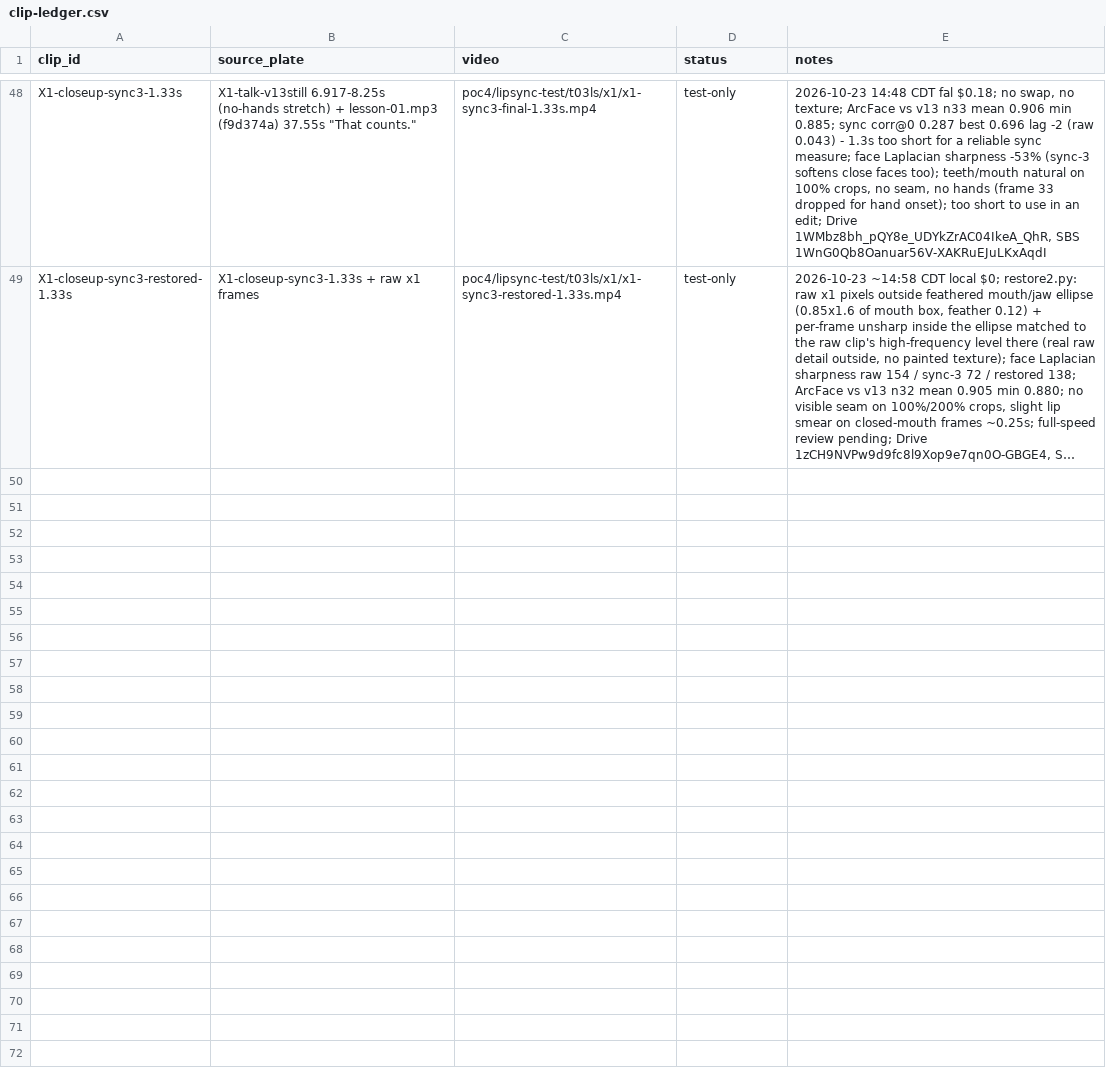
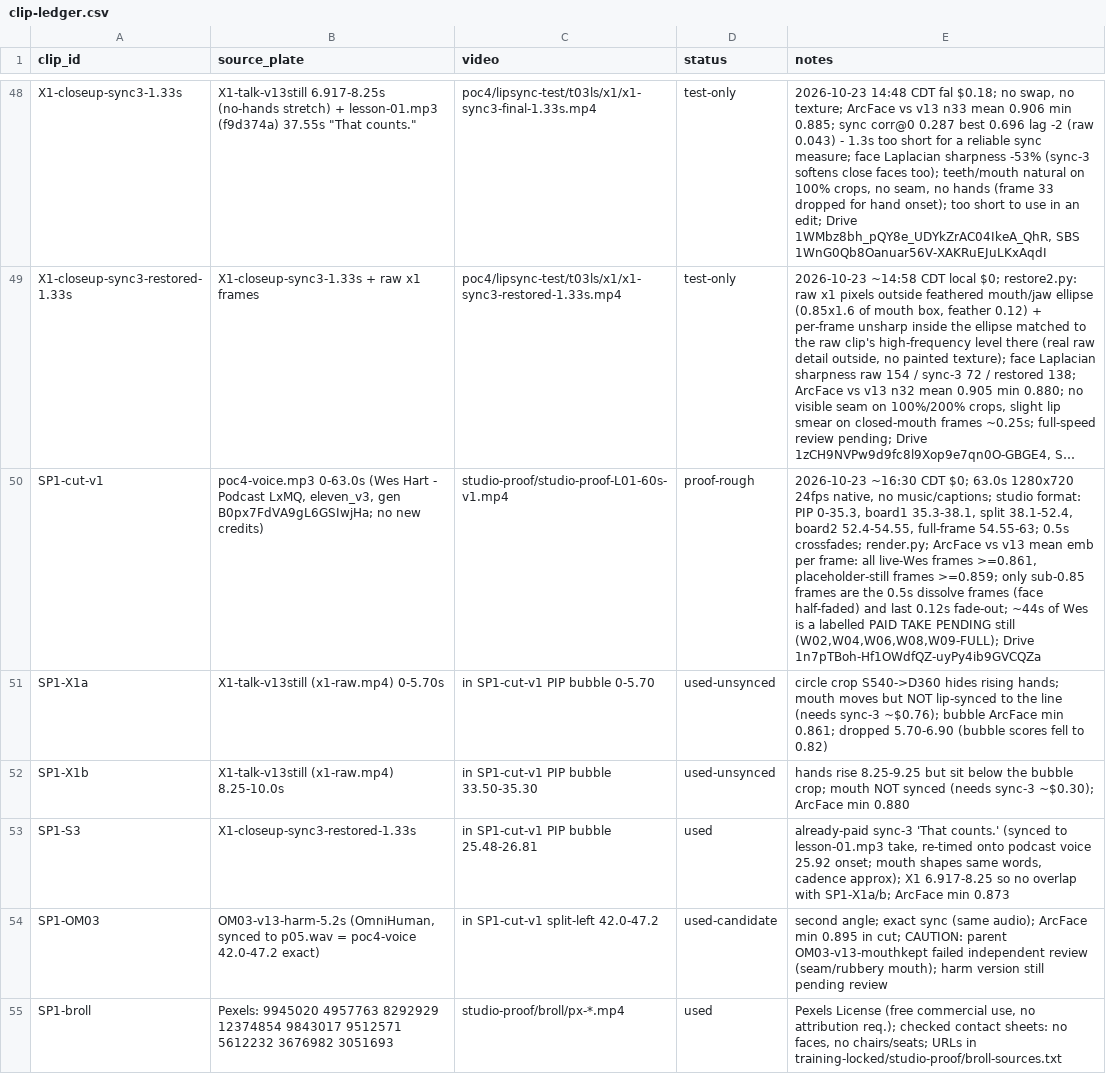
Before and after one commit to aaronmaberry/steadfast, a CSV file: training-locked/clip-ledger.csv, drawn as a sheet; only a part is shown, gaps mark what is left out; long unchanged cells end in …; the diff names each change by its address in the sheet, - before the commit and + after, or states it on an @@ line.

Commit message:
Lesson 1 studio-format 60s proof v1 ($0): PIP/split/boards/full, Pexels B-roll, podcast voice; X1+sync3+OM03 live, 44s Wes pending paid takes; cost est in studio-proof/README

```diff
--- a/training-locked/clip-ledger.csv
+++ b/training-locked/clip-ledger.csv
+row 50: SP1-cut-v1 | poc4-voice.mp3 0-63.0s (Wes Hart - Podcast LxMQ, eleven_v3, gen B0px7FdVA9gL6GSIwjHa; no new credits) | studio-proof/studio-proof-L01-60s-v1.mp4 | proof-rough | 2026-10-23 ~16:30 CDT $0; 63.0s 1280x720 24fps native, no music/captions; studio format: PIP 0-35.3, board1 35.3-38.1, split 38.1-52.4, board2 52.4-54.55, full-frame 54.55-63; 0.5s crossfades; render.py; ArcFace vs v13 mean emb per frame: all live-Wes frames >=0.861, placeholder-still frames >=0.859; only sub-0.85 frames are the 0.5s dissolve frames (face half-faded) and last 0.12s fade-out; ~44s of Wes is a labelled PAID TAKE PENDING still (W02,W04,W06,W08,W09-FULL); Drive 1n7pTBoh-Hf1OWdfQZ-uyPy4ib9GVCQZa
+row 51: SP1-X1a | X1-talk-v13still (x1-raw.mp4) 0-5.70s | in SP1-cut-v1 PIP bubble 0-5.70 | used-unsynced | circle crop S540->D360 hides rising hands; mouth moves but NOT lip-synced to the line (needs sync-3 ~$0.76); bubble ArcFace min 0.861; dropped 5.70-6.90 (bubble scores fell to 0.82)
+row 52: SP1-X1b | X1-talk-v13still (x1-raw.mp4) 8.25-10.0s | in SP1-cut-v1 PIP bubble 33.50-35.30 | used-unsynced | hands rise 8.25-9.25 but sit below the bubble crop; mouth NOT synced (needs sync-3 ~$0.30); ArcFace min 0.880
+row 53: SP1-S3 | X1-closeup-sync3-restored-1.33s | in SP1-cut-v1 PIP bubble 25.48-26.81 | used | already-paid sync-3 'That counts.' (synced to lesson-01.mp3 take, re-timed onto podcast voice 25.92 onset; mouth shapes same words, cadence approx); X1 6.917-8.25 so no overlap with SP1-X1a/b; ArcFace min 0.873
+row 54: SP1-OM03 | OM03-v13-harm-5.2s (OmniHuman, synced to p05.wav = poc4-voice 42.0-47.2 exact) | in SP1-cut-v1 split-left 42.0-47.2 | used-candidate | second angle; exact sync (same audio); ArcFace min 0.895 in cut; CAUTION: parent OM03-v13-mouthkept failed independent review (seam/rubbery mouth); harm version still pending review
+row 55: SP1-broll | Pexels: 9945020 4957763 8292929 12374854 9843017 9512571 5612232 3676982 3051693 | studio-proof/broll/px-*.mp4 | used | Pexels License (free commercial use, no attribution req.); checked contact sheets: no faces, no chairs/seats; URLs in training-locked/studio-proof/broll-sources.txt
```
Also changed, not shown: 6 other files.
